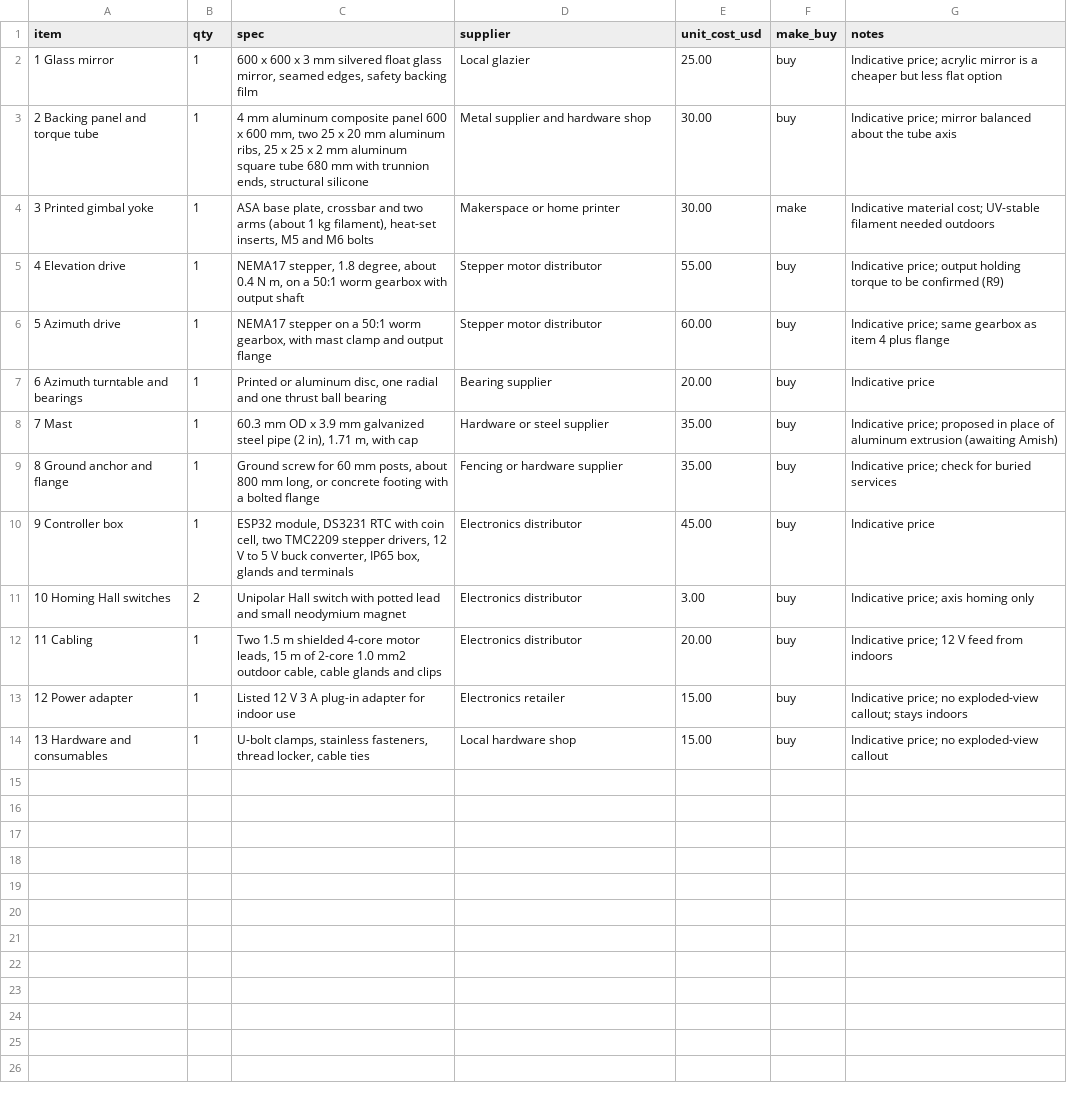
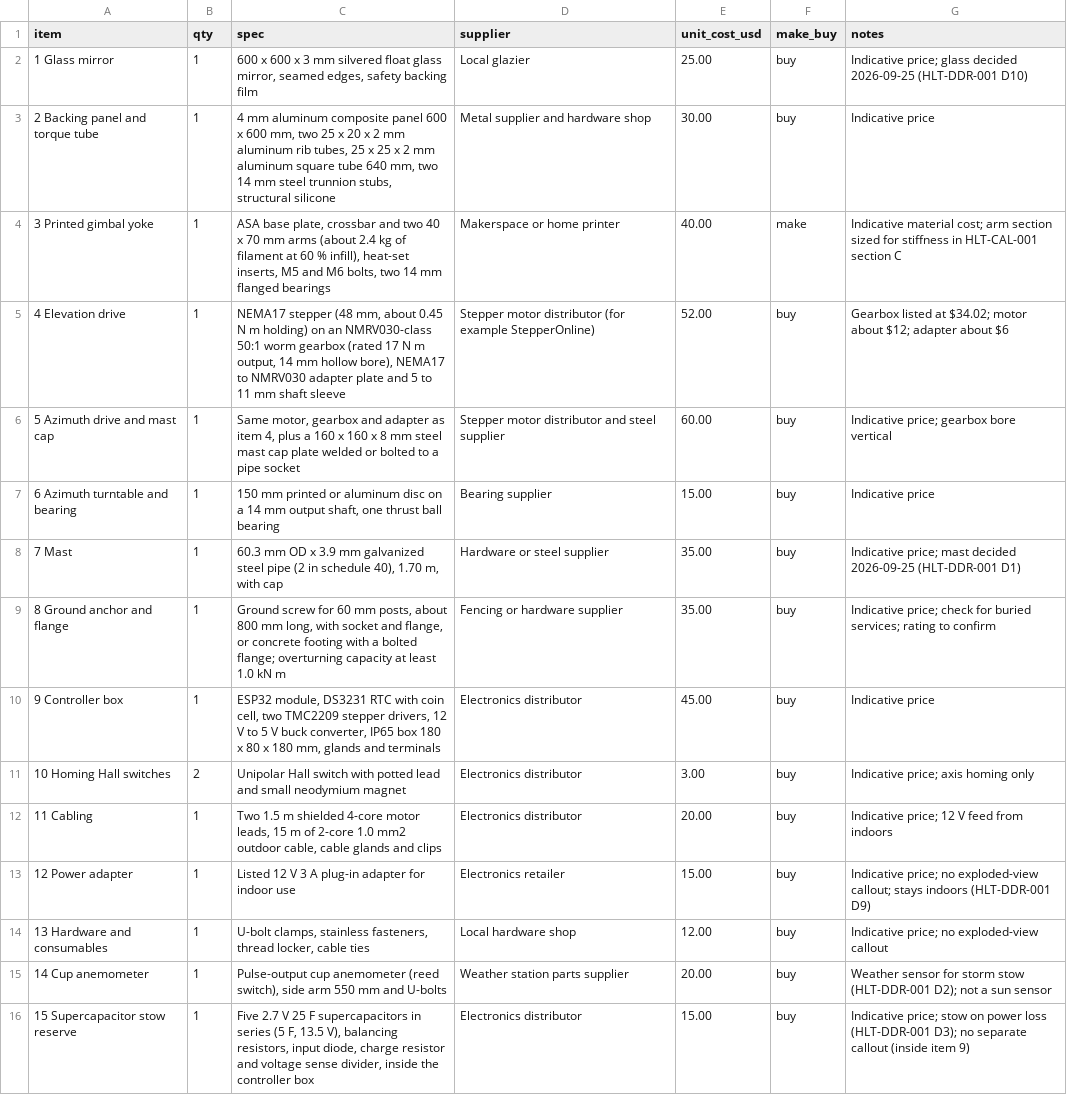
Before and after one commit to BoujeeEnjinia1701/heliolite, a CSV file: bom/bom.csv, drawn as a sheet.

```diff
--- a/bom/bom.csv
+++ b/bom/bom.csv
@@ -1,14 +1,16 @@
 item,qty,spec,supplier,unit_cost_usd,make_buy,notes
-1 Glass mirror,1,"600 x 600 x 3 mm silvered float glass mirror, seamed edges, safety backing film",Local glazier,25.00,buy,Indicative price; acrylic mirror is a cheaper but less flat option
-2 Backing panel and torque tube,1,"4 mm aluminum composite panel 600 x 600 mm, two 25 x 20 mm aluminum ribs, 25 x 25 x 2 mm aluminum square tube 680 mm with trunnion ends, structural silicone",Metal supplier and hardware shop,30.00,buy,Indicative price; mirror balanced about the tube axis
-3 Printed gimbal yoke,1,"ASA base plate, crossbar and two arms (about 1 kg filament), heat-set inserts, M5 and M6 bolts",Makerspace or home printer,30.00,make,Indicative material cost; UV-stable filament needed outdoors
-4 Elevation drive,1,"NEMA17 stepper, 1.8 degree, about 0.4 N m, on a 50:1 worm gearbox with output shaft",Stepper motor distributor,55.00,buy,Indicative price; output holding torque to be confirmed (R9)
-5 Azimuth drive,1,"NEMA17 stepper on a 50:1 worm gearbox, with mast clamp and output flange",Stepper motor distributor,60.00,buy,Indicative price; same gearbox as item 4 plus flange
-6 Azimuth turntable and bearings,1,"Printed or aluminum disc, one radial and one thrust ball bearing",Bearing supplier,20.00,buy,Indicative price
-7 Mast,1,"60.3 mm OD x 3.9 mm galvanized steel pipe (2 in), 1.71 m, with cap",Hardware or steel supplier,35.00,buy,Indicative price; proposed in place of aluminum extrusion (awaiting Amish)
-8 Ground anchor and flange,1,"Ground screw for 60 mm posts, about 800 mm long, or concrete footing with a bolted flange",Fencing or hardware supplier,35.00,buy,Indicative price; check for buried services
-9 Controller box,1,"ESP32 module, DS3231 RTC with coin cell, two TMC2209 stepper drivers, 12 V to 5 V buck converter, IP65 box, glands and terminals",Electronics distributor,45.00,buy,Indicative price
+1 Glass mirror,1,"600 x 600 x 3 mm silvered float glass mirror, seamed edges, safety backing film",Local glazier,25.00,buy,Indicative price; glass decided 2026-09-25 (HLT-DDR-001 D10)
+2 Backing panel and torque tube,1,"4 mm aluminum composite panel 600 x 600 mm, two 25 x 20 x 2 mm aluminum rib tubes, 25 x 25 x 2 mm aluminum square tube 640 mm, two 14 mm steel trunnion stubs, structural silicone",Metal supplier and hardware shop,30.00,buy,Indicative price
+3 Printed gimbal yoke,1,"ASA base plate, crossbar and two 40 x 70 mm arms (about 2.4 kg of filament at 60 % infill), heat-set inserts, M5 and M6 bolts, two 14 mm flanged bearings",Makerspace or home printer,40.00,make,Indicative material cost; arm section sized for stiffness in HLT-CAL-001 section C
+4 Elevation drive,1,"NEMA17 stepper (48 mm, about 0.45 N m holding) on an NMRV030-class 50:1 worm gearbox (rated 17 N m output, 14 mm hollow bore), NEMA17 to NMRV030 adapter plate and 5 to 11 mm shaft sleeve",Stepper motor distributor (for example StepperOnline),52.00,buy,Gearbox listed at $34.02; motor about $12; adapter about $6
+5 Azimuth drive and mast cap,1,"Same motor, gearbox and adapter as item 4, plus a 160 x 160 x 8 mm steel mast cap plate welded or bolted to a pipe socket",Stepper motor distributor and steel supplier,60.00,buy,Indicative price; gearbox bore vertical
+6 Azimuth turntable and bearing,1,"150 mm printed or aluminum disc on a 14 mm output shaft, one thrust ball bearing",Bearing supplier,15.00,buy,Indicative price
+7 Mast,1,"60.3 mm OD x 3.9 mm galvanized steel pipe (2 in schedule 40), 1.70 m, with cap",Hardware or steel supplier,35.00,buy,Indicative price; mast decided 2026-09-25 (HLT-DDR-001 D1)
+8 Ground anchor and flange,1,"Ground screw for 60 mm posts, about 800 mm long, with socket and flange, or concrete footing with a bolted flange; overturning capacity at least 1.0 kN m",Fencing or hardware supplier,35.00,buy,Indicative price; check for buried services; rating to confirm
+9 Controller box,1,"ESP32 module, DS3231 RTC with coin cell, two TMC2209 stepper drivers, 12 V to 5 V buck converter, IP65 box 180 x 80 x 180 mm, glands and terminals",Electronics distributor,45.00,buy,Indicative price
 10 Homing Hall switches,2,"Unipolar Hall switch with potted lead and small neodymium magnet",Electronics distributor,3.00,buy,Indicative price; axis homing only
 11 Cabling,1,"Two 1.5 m shielded 4-core motor leads, 15 m of 2-core 1.0 mm2 outdoor cable, cable glands and clips",Electronics distributor,20.00,buy,Indicative price; 12 V feed from indoors
-12 Power adapter,1,"Listed 12 V 3 A plug-in adapter for indoor use",Electronics retailer,15.00,buy,Indicative price; no exploded-view callout; stays indoors
-13 Hardware and consumables,1,"U-bolt clamps, stainless fasteners, thread locker, cable ties",Local hardware shop,15.00,buy,Indicative price; no exploded-view callout
+12 Power adapter,1,"Listed 12 V 3 A plug-in adapter for indoor use",Electronics retailer,15.00,buy,Indicative price; no exploded-view callout; stays indoors (HLT-DDR-001 D9)
+13 Hardware and consumables,1,"U-bolt clamps, stainless fasteners, thread locker, cable ties",Local hardware shop,12.00,buy,Indicative price; no exploded-view callout
+14 Cup anemometer,1,"Pulse-output cup anemometer (reed switch), side arm 550 mm and U-bolts",Weather station parts supplier,20.00,buy,Weather sensor for storm stow (HLT-DDR-001 D2); not a sun sensor
+15 Supercapacitor stow reserve,1,"Five 2.7 V 25 F supercapacitors in series (5 F, 13.5 V), balancing resistors, input diode, charge resistor and voltage sense divider, inside the controller box",Electronics distributor,15.00,buy,Indicative price; stow on power loss (HLT-DDR-001 D3); no separate callout (inside item 9)
```
Also changed, not shown: 41 other files.
